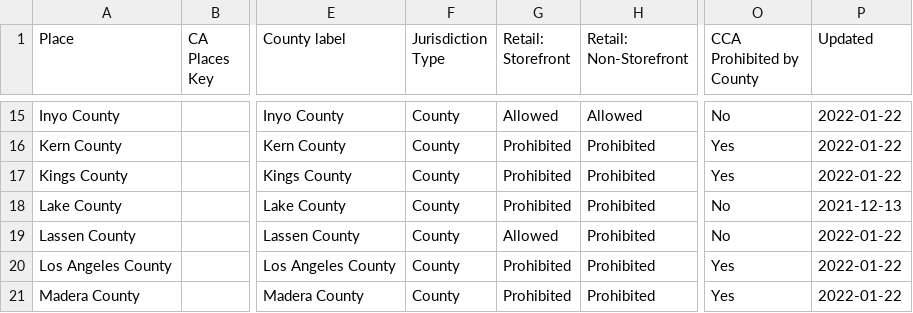
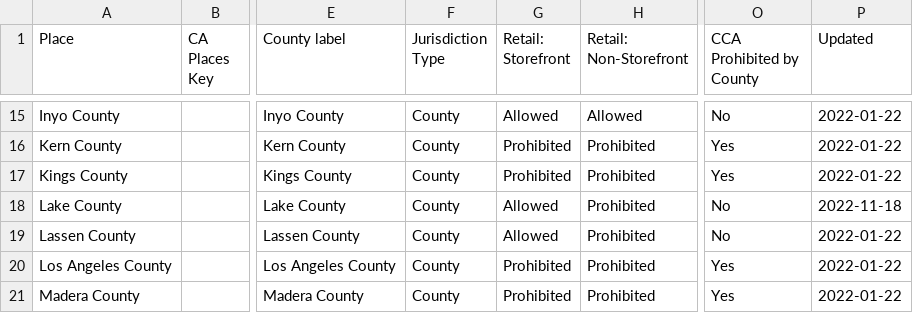
Before and after one commit to cagov/cannabis.ca.gov, a CSV file: src/components/charts/cannabis-local-ordinances/build/assets/data/cannabis-local-ordinances-interactive.2022-01-22.csv, drawn as a sheet; only a part is shown, gaps mark what is left out; the diff names each change by its address in the sheet, - before the commit and + after, or states it on an @@ line.

Commit message:
Cannabis Local Ordinances: Update Lake County to Retail Storefront allowed

```diff
--- a/src/components/charts/cannabis-local-ordinances/build/assets/data/cannabis-local-ordinances-interactive.2022-01-22.csv
+++ b/src/components/charts/cannabis-local-ordinances/build/assets/data/cannabis-local-ordinances-interactive.2022-01-22.csv
-G18 (Retail: Storefront): Prohibited
+G18 (Retail: Storefront): Allowed
-P18 (Updated): 2021-12-13
+P18 (Updated): 2022-11-18
```
Also changed, not shown: src/components/charts/cannabis-local-ordinances/build/assets/data/cannabis-local-ordinances.2022-02.csv, src/components/charts/cannabis-local-ordinances/static/assets/data/cannabis-local-ordinances.2022-02.csv, 11 other files.
